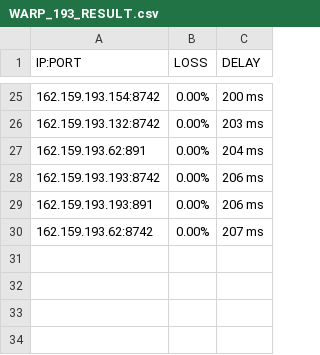
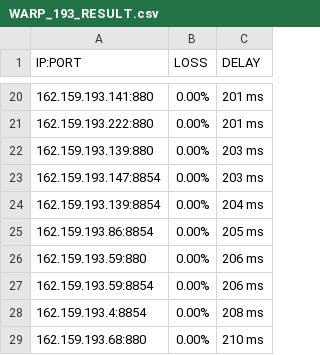
Before and after one commit to blesdmm/WARP2sub, a CSV file: WARP_193_RESULT.csv, drawn as a sheet; only a part is shown, gaps mark what is left out; the diff covers the shown part only.

```diff
--- a/WARP_193_RESULT.csv
+++ b/WARP_193_RESULT.csv
@@ -25,6 +20,10 @@ IP:PORT, LOSS, DELAY
-162.159.193.154:8742,0.00%,200 ms
-162.159.193.132:8742,0.00%,203 ms
-162.159.193.62:891,0.00%,204 ms
-162.159.193.193:8742,0.00%,206 ms
-162.159.193.193:891,0.00%,206 ms
-162.159.193.62:8742,0.00%,207 ms
+162.159.193.141:880,0.00%,201 ms
+162.159.193.222:880,0.00%,201 ms
+162.159.193.139:880,0.00%,203 ms
+162.159.193.147:8854,0.00%,203 ms
+162.159.193.139:8854,0.00%,204 ms
+162.159.193.86:8854,0.00%,205 ms
+162.159.193.59:880,0.00%,206 ms
+162.159.193.59:8854,0.00%,206 ms
+162.159.193.4:8854,0.00%,208 ms
+162.159.193.68:880,0.00%,210 ms
```
Also changed, not shown: 2 added rows, 7 removed rows and 24 edited cells elsewhere in this file, WARP_BEST_RESULT.csv, 2 other files.
